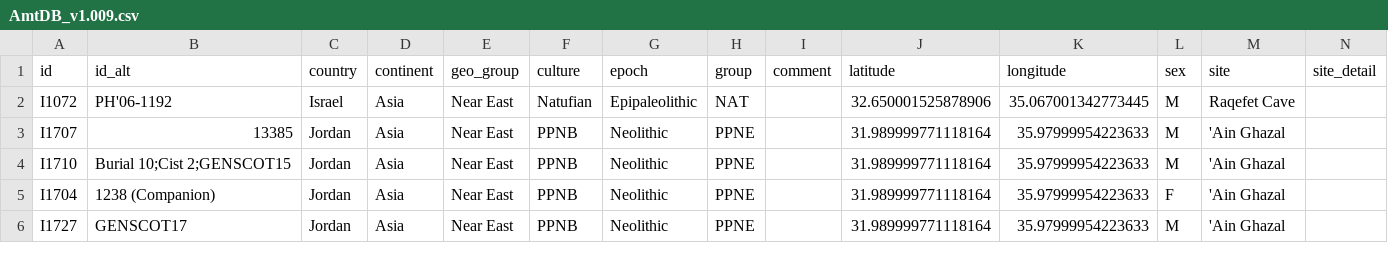
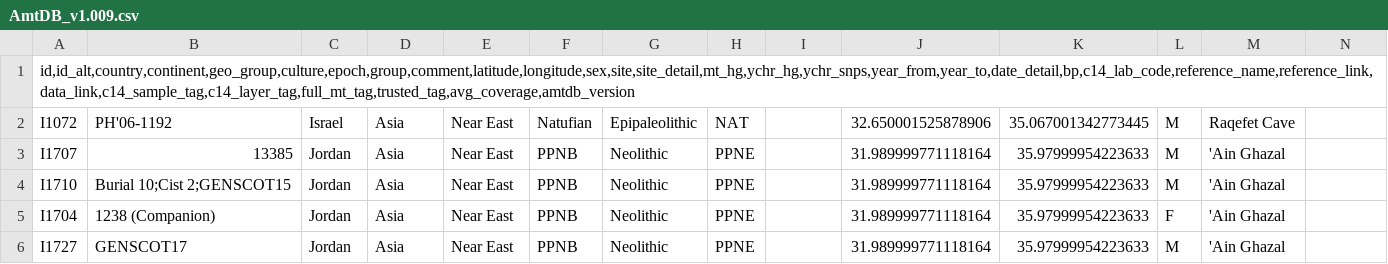
Before and after one commit to AdamNogell/Database, a CSV file: AmtDB_data/AmtDB_v1.009.csv, drawn as a sheet; only a part is shown; removed rows and columns are numbered as before the commit, all else as after; rows hold the shown columns only; the diff names each change by its address in the sheet, - before the commit and + after, or states it on an @@ line.

```diff
--- a/AmtDB_data/AmtDB_v1.009.csv
+++ b/AmtDB_data/AmtDB_v1.009.csv
-row 1: id | id_alt | country | continent | geo_group | culture | epoch | group | comment | latitude | longitude | sex | site | site_detail
+row 1: id,id_alt,country,continent,geo_group,culture,epoch,group,comment,latitude,longitude,sex,site,site_detail,mt_hg,ychr_hg,ychr_snps,year_from,year_to,date_detail,bp,c14_lab_code,reference_name,reference_link,data_link,c14_sample_tag,c14_layer_tag,full_mt_tag,trusted_tag,avg_coverage,amtdb_version
```
Also changed, not shown: 6 other files.
